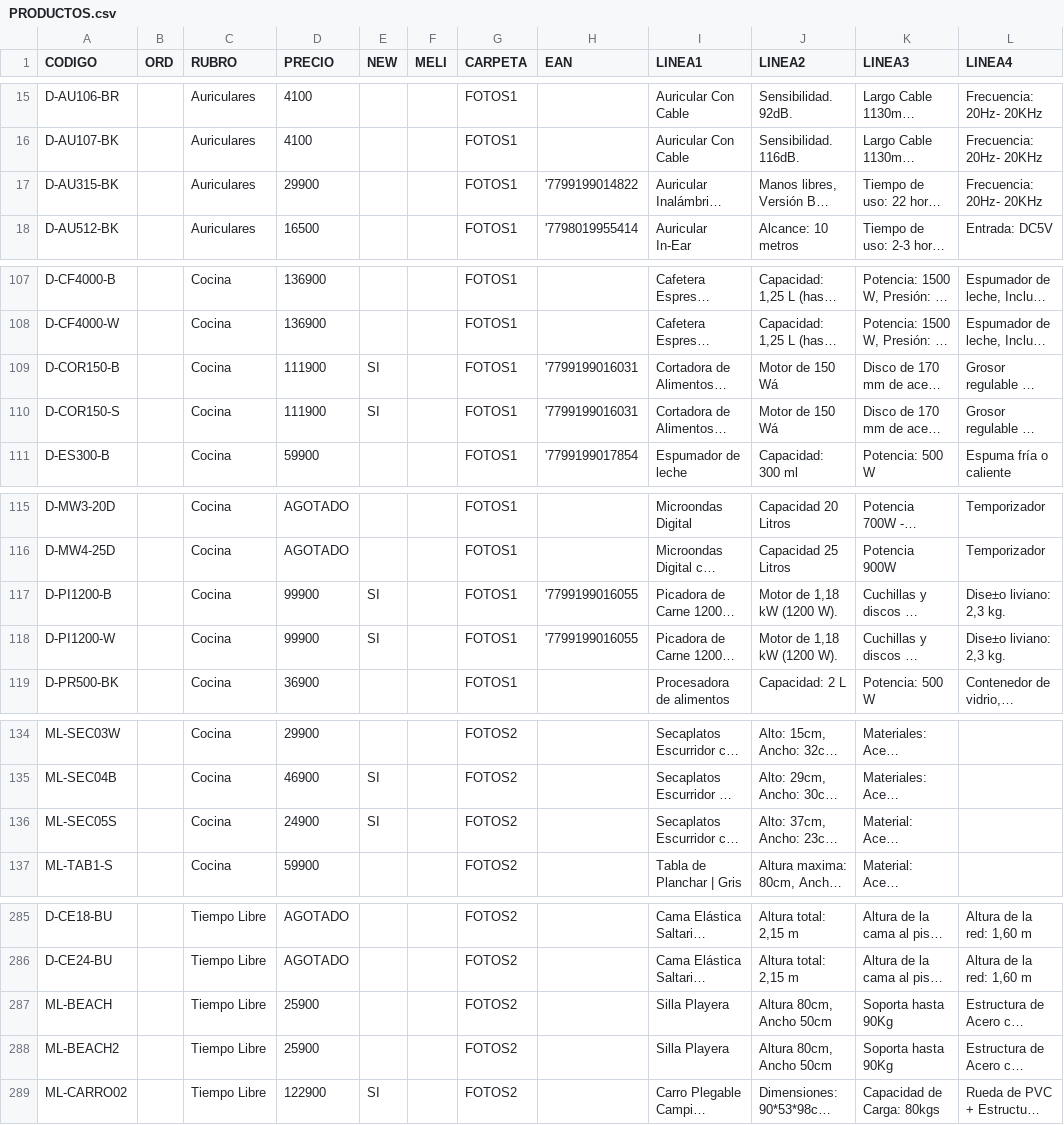
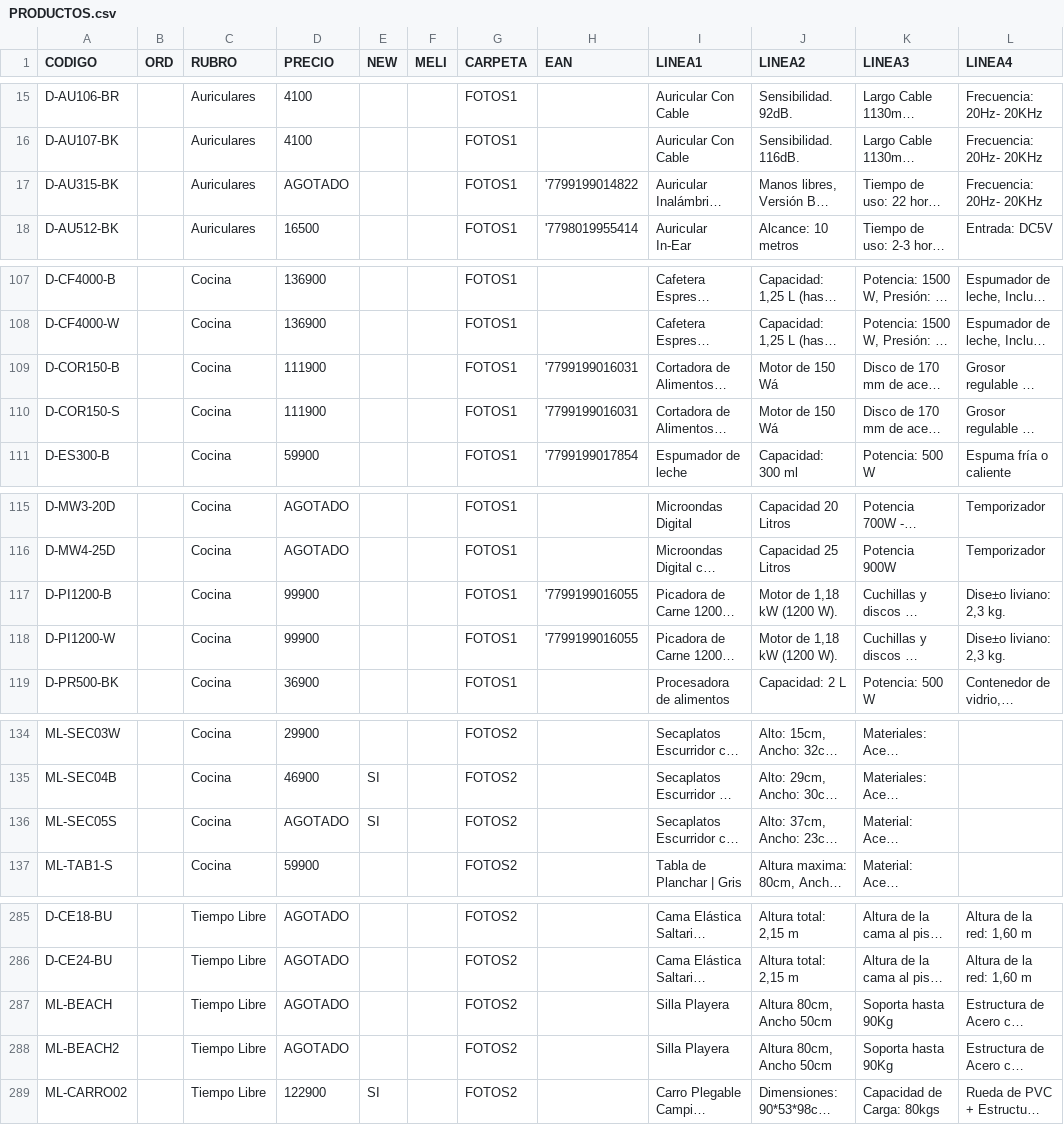
Before and after one commit to DaihatsuHub/CATALOGO-GENERAL, a CSV file: PRODUCTOS.csv, drawn as a sheet; only a part is shown, gaps mark what is left out; long unchanged cells end in …; the diff covers the shown part only; the diff names each change by its address in the sheet, - before the commit and + after, or states it on an @@ line.

Commit message:
Add files via upload

```diff
--- a/PRODUCTOS.csv
+++ b/PRODUCTOS.csv
-D17 (PRECIO): 29900
+D17 (PRECIO): AGOTADO
-E109:E110 (NEW): SI
+E109:E110 (NEW): (empty)
-E117:E118 (NEW): SI
+E117:E118 (NEW): (empty)
-D136 (PRECIO): 24900
+D136 (PRECIO): AGOTADO
-D287:D288 (PRECIO): 25900
+D287:D288 (PRECIO): AGOTADO
```
Also changed, not shown: 1 edited cell elsewhere in this file.
